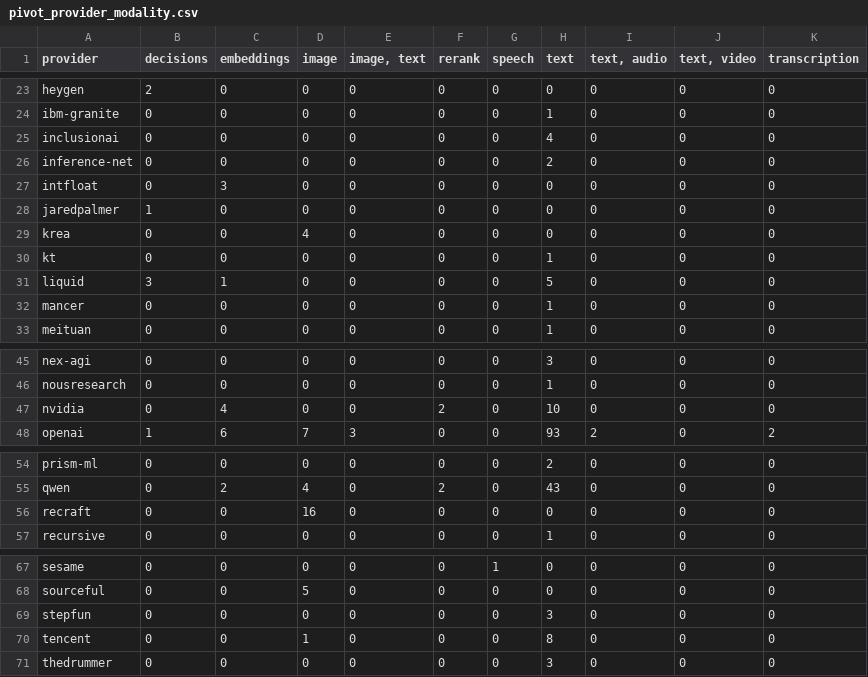
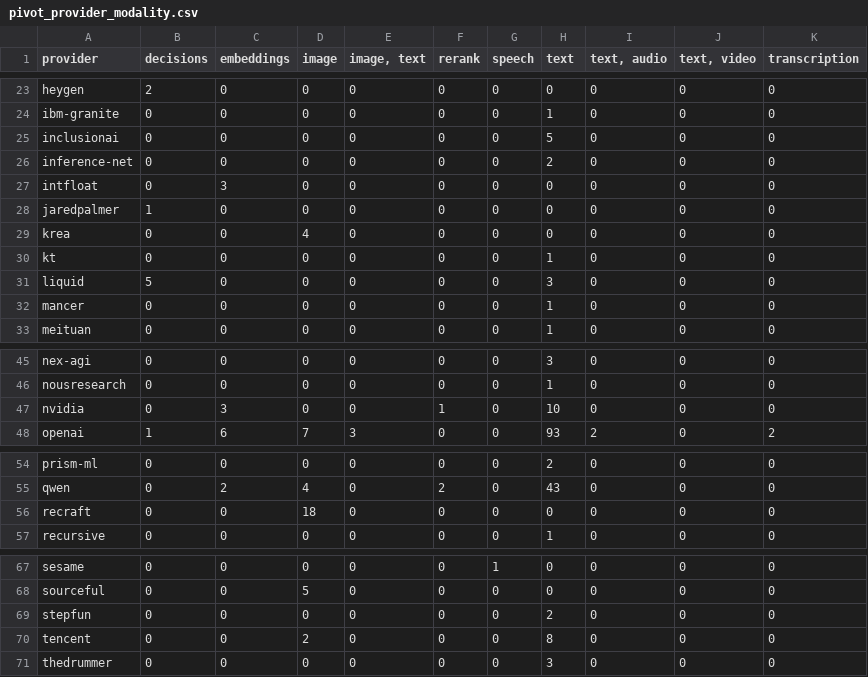
Before and after one commit to darneo/open-router-data-pipeline, a CSV file: data/pivot_provider_modality.csv, drawn as a sheet; only a part is shown, gaps mark what is left out.

```diff
--- a/data/pivot_provider_modality.csv
+++ b/data/pivot_provider_modality.csv
@@ -24,3 +24,3 @@ heygen,2,0,0,0,0,0,0,0,0,0
 ibm-granite,0,0,0,0,0,0,1,0,0,0
-inclusionai,0,0,0,0,0,0,4,0,0,0
+inclusionai,0,0,0,0,0,0,5,0,0,0
 inference-net,0,0,0,0,0,0,2,0,0,0
@@ -30,3 +30,3 @@ krea,0,0,4,0,0,0,0,0,0,0
 kt,0,0,0,0,0,0,1,0,0,0
-liquid,3,1,0,0,0,0,5,0,0,0
+liquid,5,0,0,0,0,0,3,0,0,0
 mancer,0,0,0,0,0,0,1,0,0,0
@@ -46,3 +46,3 @@ nex-agi,0,0,0,0,0,0,3,0,0,0
 nousresearch,0,0,0,0,0,0,1,0,0,0
-nvidia,0,4,0,0,2,0,10,0,0,0
+nvidia,0,3,0,0,1,0,10,0,0,0
 openai,1,6,7,3,0,0,93,2,0,2
@@ -55,3 +55,3 @@ prism-ml,0,0,0,0,0,0,2,0,0,0
 qwen,0,2,4,0,2,0,43,0,0,0
-recraft,0,0,16,0,0,0,0,0,0,0
+recraft,0,0,18,0,0,0,0,0,0,0
 recursive,0,0,0,0,0,0,1,0,0,0
@@ -68,4 +68,4 @@ sesame,0,0,0,0,0,1,0,0,0,0
 sourceful,0,0,5,0,0,0,0,0,0,0
-stepfun,0,0,0,0,0,0,3,0,0,0
-tencent,0,0,1,0,0,0,8,0,0,0
+stepfun,0,0,0,0,0,0,2,0,0,0
+tencent,0,0,2,0,0,0,8,0,0,0
 thedrummer,0,0,0,0,0,0,3,0,0,0
```
Also changed, not shown: data/filtered_models.csv, data/grouped_by_provider.csv, 12 other files.
